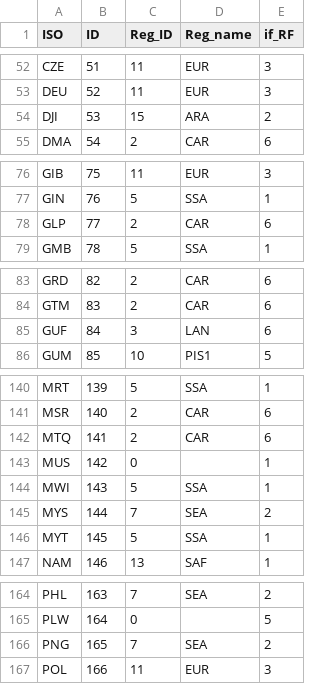
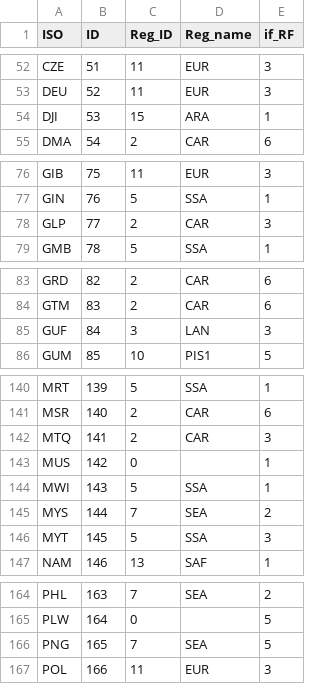
Before and after one commit to olivermarchand/climada_python, a CSV file: data/system/NatRegIDs.csv, drawn as a sheet; only a part is shown, gaps mark what is left out.

Commit message:
correct damage function ids

```diff
--- a/data/system/NatRegIDs.csv
+++ b/data/system/NatRegIDs.csv
@@ -53,3 +53,3 @@ CZE,51,11,EUR,3
 DEU,52,11,EUR,3
-DJI,53,15,ARA,2
+DJI,53,15,ARA,1
 DMA,54,2,CAR,6
@@ -77,3 +77,3 @@ GIB,75,11,EUR,3
 GIN,76,5,SSA,1
-GLP,77,2,CAR,6
+GLP,77,2,CAR,3
 GMB,78,5,SSA,1
@@ -84,3 +84,3 @@ GRD,82,2,CAR,6
 GTM,83,2,CAR,6
-GUF,84,3,LAN,6
+GUF,84,3,LAN,3
 GUM,85,10,PIS1,5
@@ -141,3 +141,3 @@ MRT,139,5,SSA,1
 MSR,140,2,CAR,6
-MTQ,141,2,CAR,6
+MTQ,141,2,CAR,3
 MUS,142,0,,1
@@ -145,3 +145,3 @@ MWI,143,5,SSA,1
 MYS,144,7,SEA,2
-MYT,145,5,SSA,1
+MYT,145,5,SSA,3
 NAM,146,13,SAF,1
@@ -165,3 +165,3 @@ PHL,163,7,SEA,2
 PLW,164,0,,5
-PNG,165,7,SEA,2
+PNG,165,7,SEA,5
 POL,166,11,EUR,3
```
